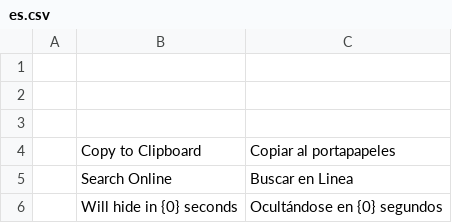
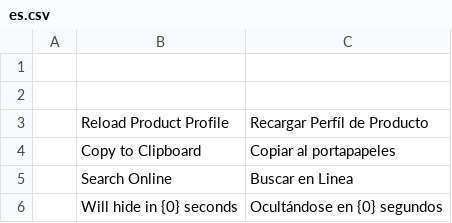
Before and after one commit to YefriTavarez/peark, a CSV file: peark/translations/es.csv, drawn as a sheet; only a part is shown; the diff names each change by its address in the sheet, - before the commit and + after, or states it on an @@ line.

Commit message:
Add missing translations

```diff
--- a/peark/translations/es.csv
+++ b/peark/translations/es.csv
-row 3: (empty)
+row 3:  | Reload Product Profile | Recargar Perfíl de Producto
```
